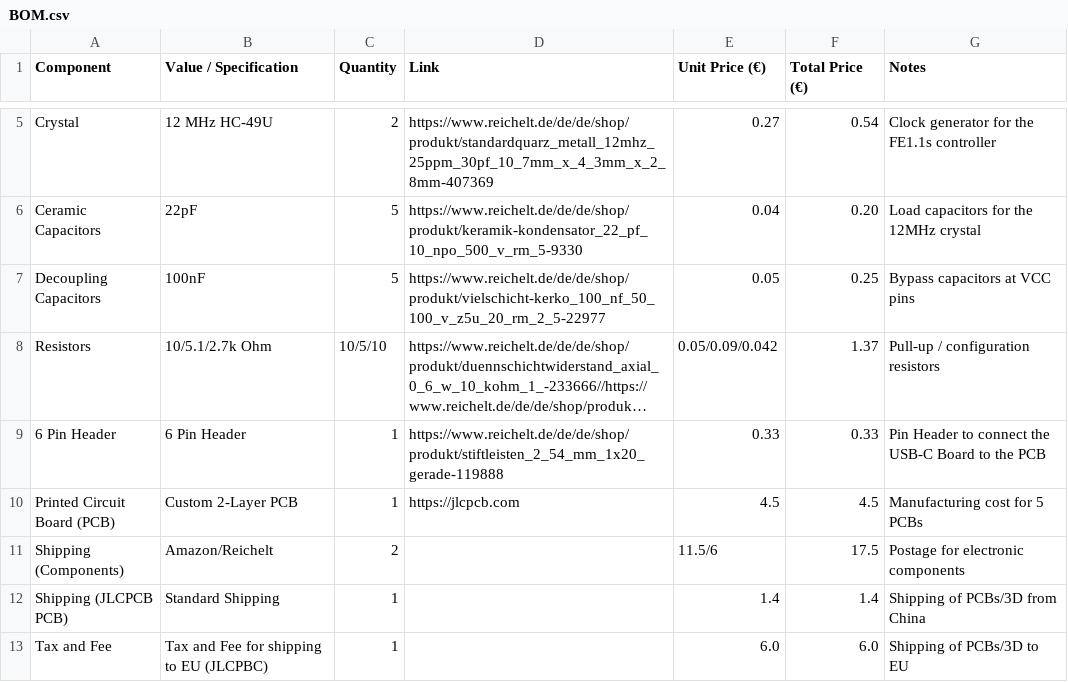
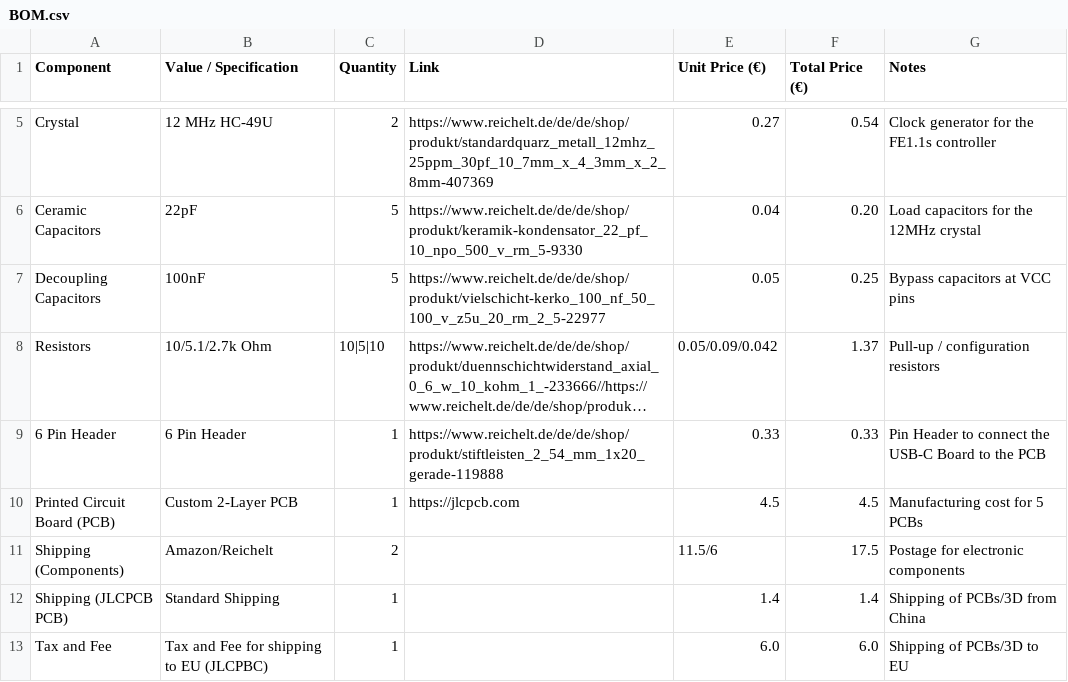
Before and after one commit to CraftingHERO28/CraftHUB, a CSV file: BOM.csv, drawn as a sheet; only a part is shown, gaps mark what is left out; long unchanged cells end in …; the diff names each change by its address in the sheet, - before the commit and + after, or states it on an @@ line.

Commit message:
Update BOM.csv

```diff
--- a/BOM.csv
+++ b/BOM.csv
-C8 (Quantity): 10/5/10
+C8 (Quantity): 10|5|10
```
